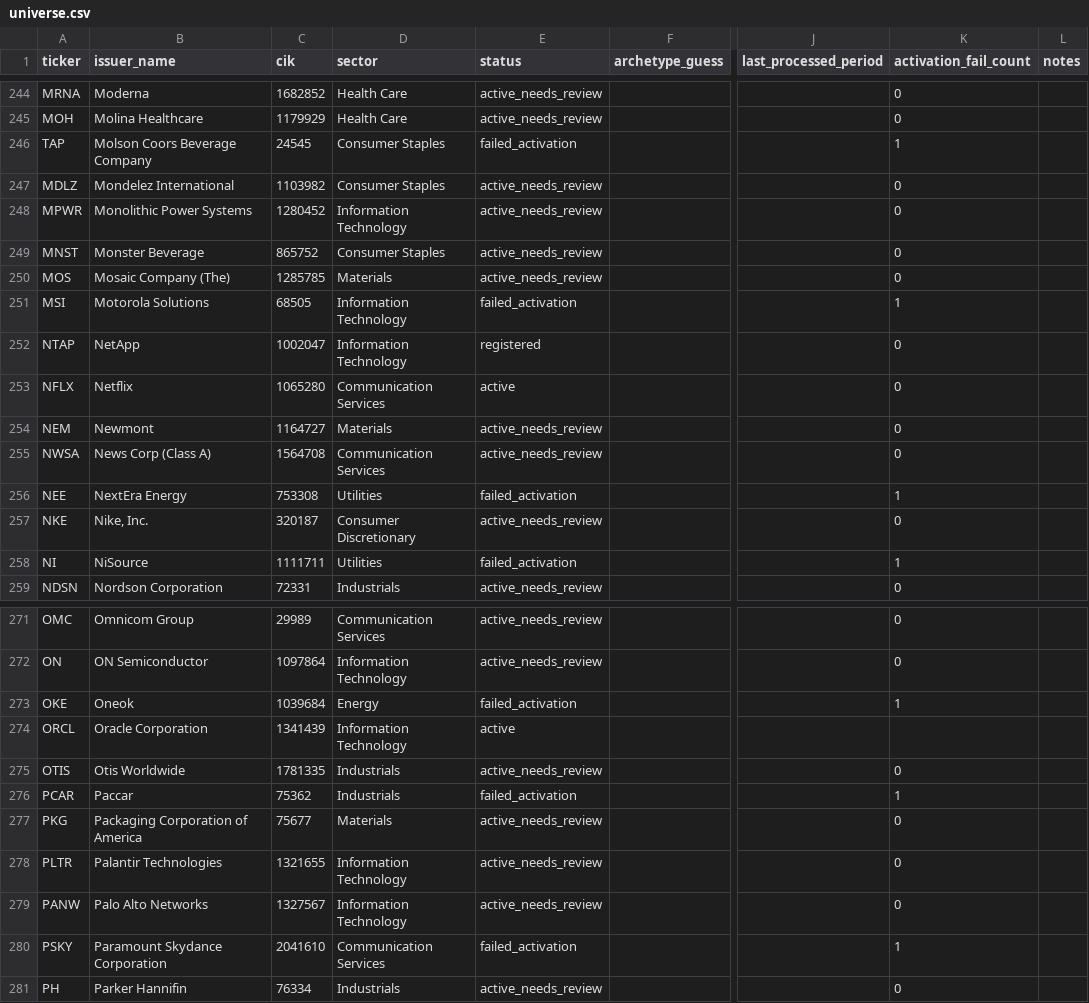
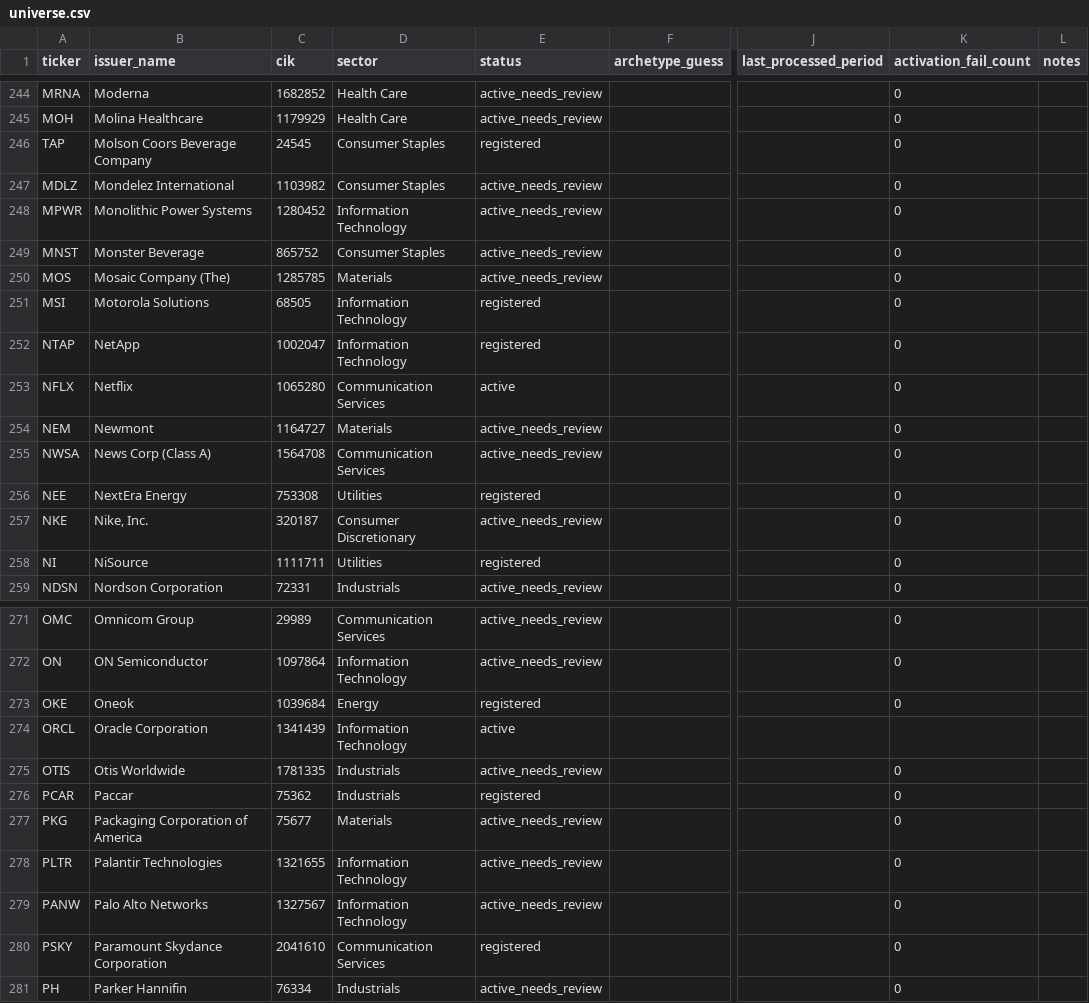
Before and after one commit to lukasbecker36-dot/sec-derivatives-, a CSV file: registry/universe.csv, drawn as a sheet; only a part is shown, gaps mark what is left out; the diff covers the shown part only; the diff names each change by its address in the sheet, - before the commit and + after, or states it on an @@ line.

```diff
--- a/registry/universe.csv
+++ b/registry/universe.csv
-E246 (status): failed_activation
+E246 (status): registered
-K246 (activation_fail_count): 1
+K246 (activation_fail_count): 0
-E251 (status): failed_activation
+E251 (status): registered
-K251 (activation_fail_count): 1
+K251 (activation_fail_count): 0
-E256 (status): failed_activation
+E256 (status): registered
-K256 (activation_fail_count): 1
+K256 (activation_fail_count): 0
-E258 (status): failed_activation
+E258 (status): registered
-K258 (activation_fail_count): 1
+K258 (activation_fail_count): 0
-E273 (status): failed_activation
+E273 (status): registered
-K273 (activation_fail_count): 1
+K273 (activation_fail_count): 0
-E276 (status): failed_activation
+E276 (status): registered
-K276 (activation_fail_count): 1
+K276 (activation_fail_count): 0
-E280 (status): failed_activation
+E280 (status): registered
-K280 (activation_fail_count): 1
+K280 (activation_fail_count): 0
```
Also changed, not shown: 50 edited cells elsewhere in this file, 1 other file.
